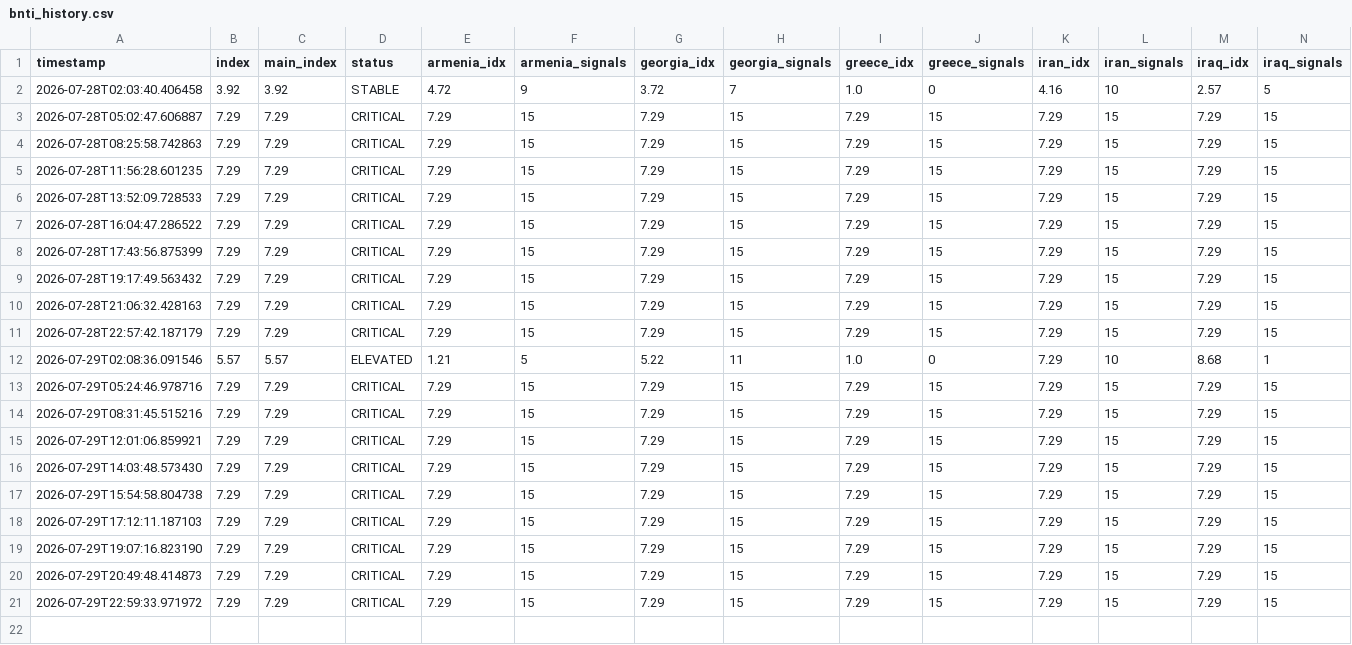
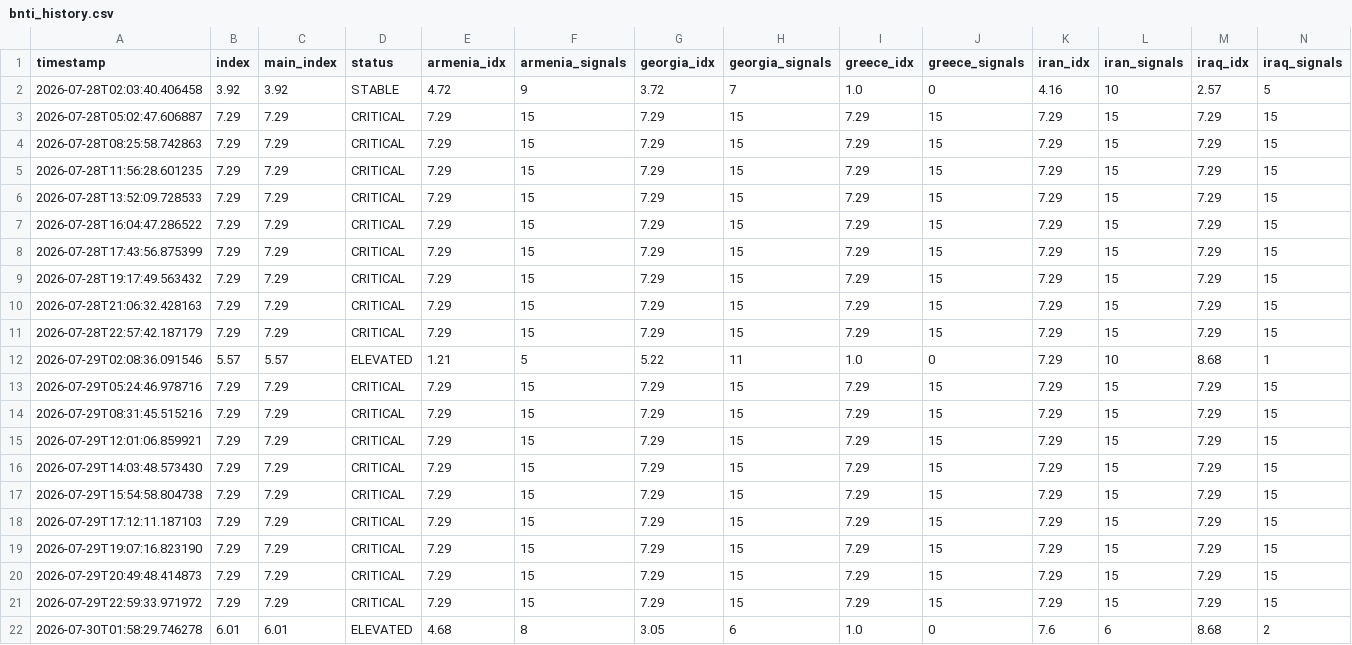
Before and after one commit to SDCofA/border-neighbor-threat-index, a CSV file: bnti_history.csv, drawn as a sheet; only a part is shown; rows hold the shown columns only; the diff names each change by its address in the sheet, - before the commit and + after, or states it on an @@ line.

```diff
--- a/bnti_history.csv
+++ b/bnti_history.csv
+row 22: 2026-07-30T01:58:29.746278 | 6.01 | 6.01 | ELEVATED | 4.68 | 8 | 3.05 | 6 | 1.0 | 0 | 7.6 | 6 | 8.68 | 2
```
Also changed, not shown: 2 other files.
